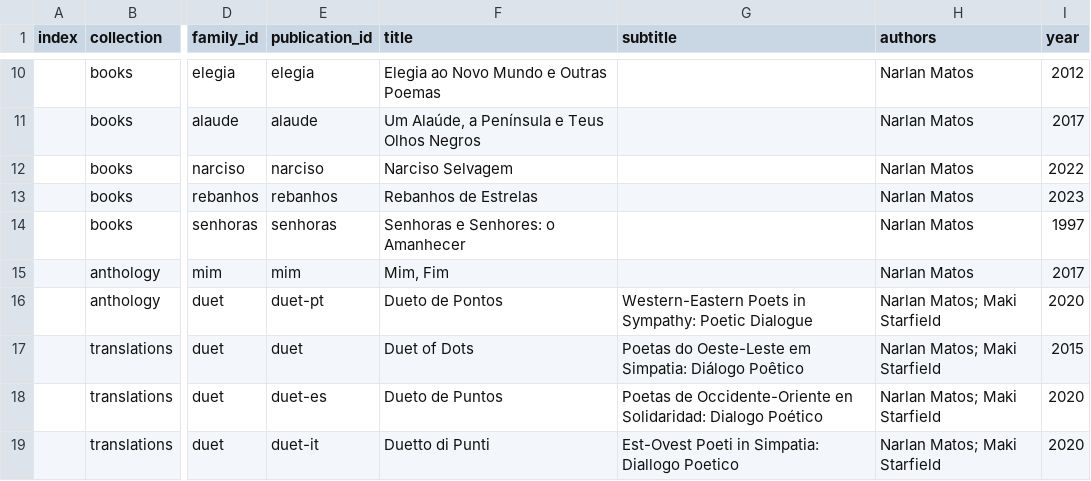
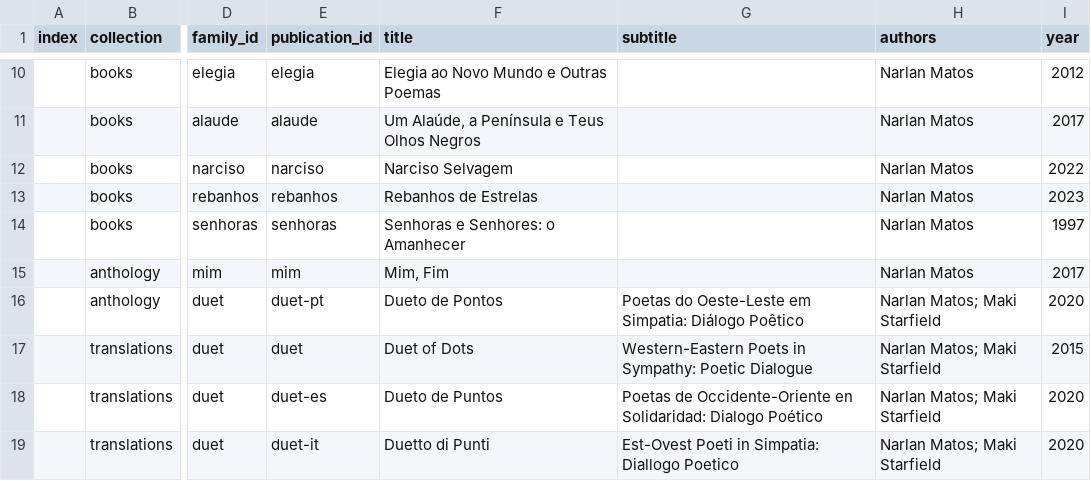
Before and after one commit to narlanmatos/narlanmatos.github.io, a CSV file: _data/publications.csv, drawn as a sheet; only a part is shown, gaps mark what is left out; the diff names each change by its address in the sheet, - before the commit and + after, or states it on an @@ line.

Commit message:
Update publications.csv

```diff
--- a/_data/publications.csv
+++ b/_data/publications.csv
-G16 (subtitle): Western-Eastern Poets in Sympathy: Poetic Dialogue
+G16 (subtitle): Poetas do Oeste-Leste em Simpatia: Diálogo Poêtico
-G17 (subtitle): Poetas do Oeste-Leste em Simpatia: Diálogo Poêtico
+G17 (subtitle): Western-Eastern Poets in Sympathy: Poetic Dialogue
```
